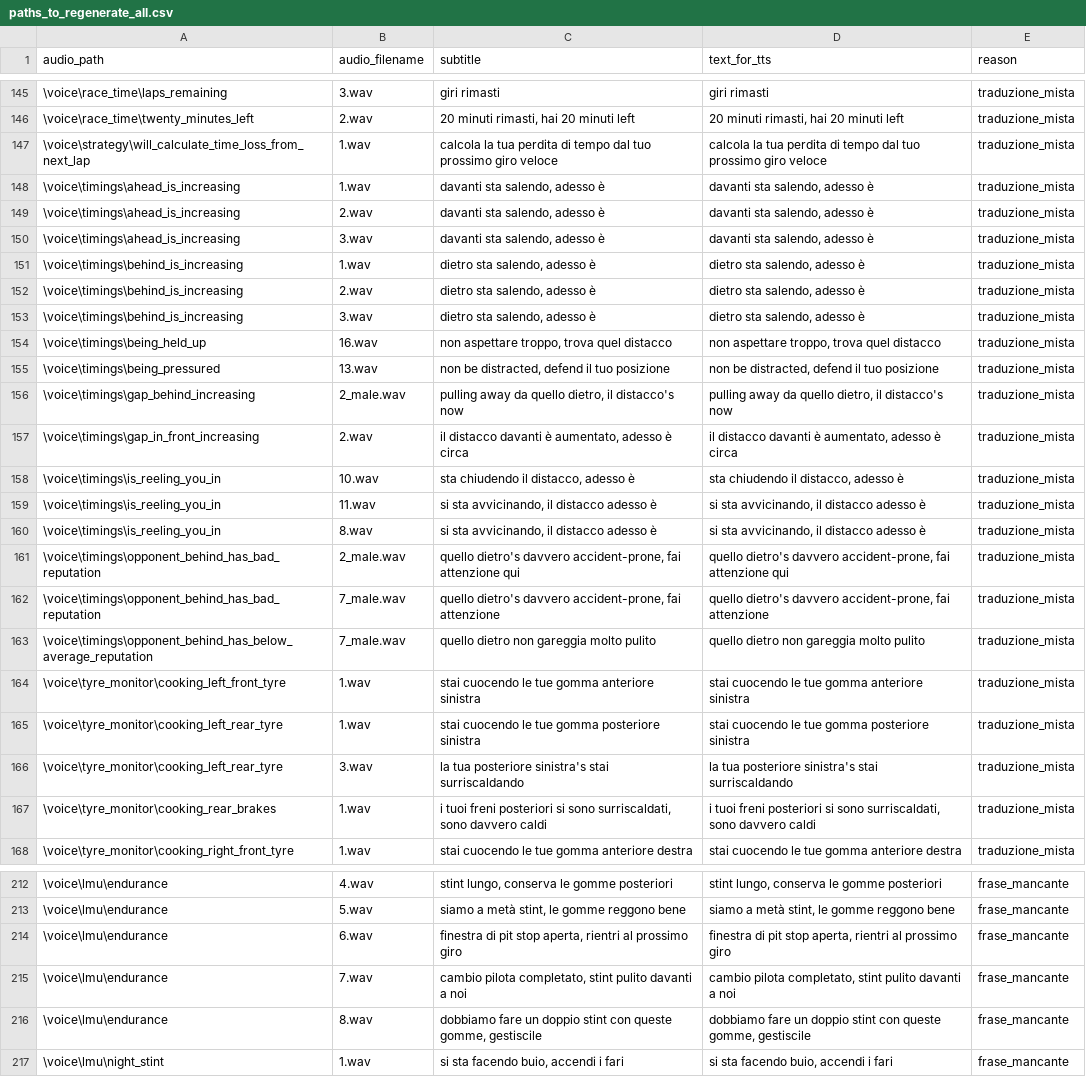
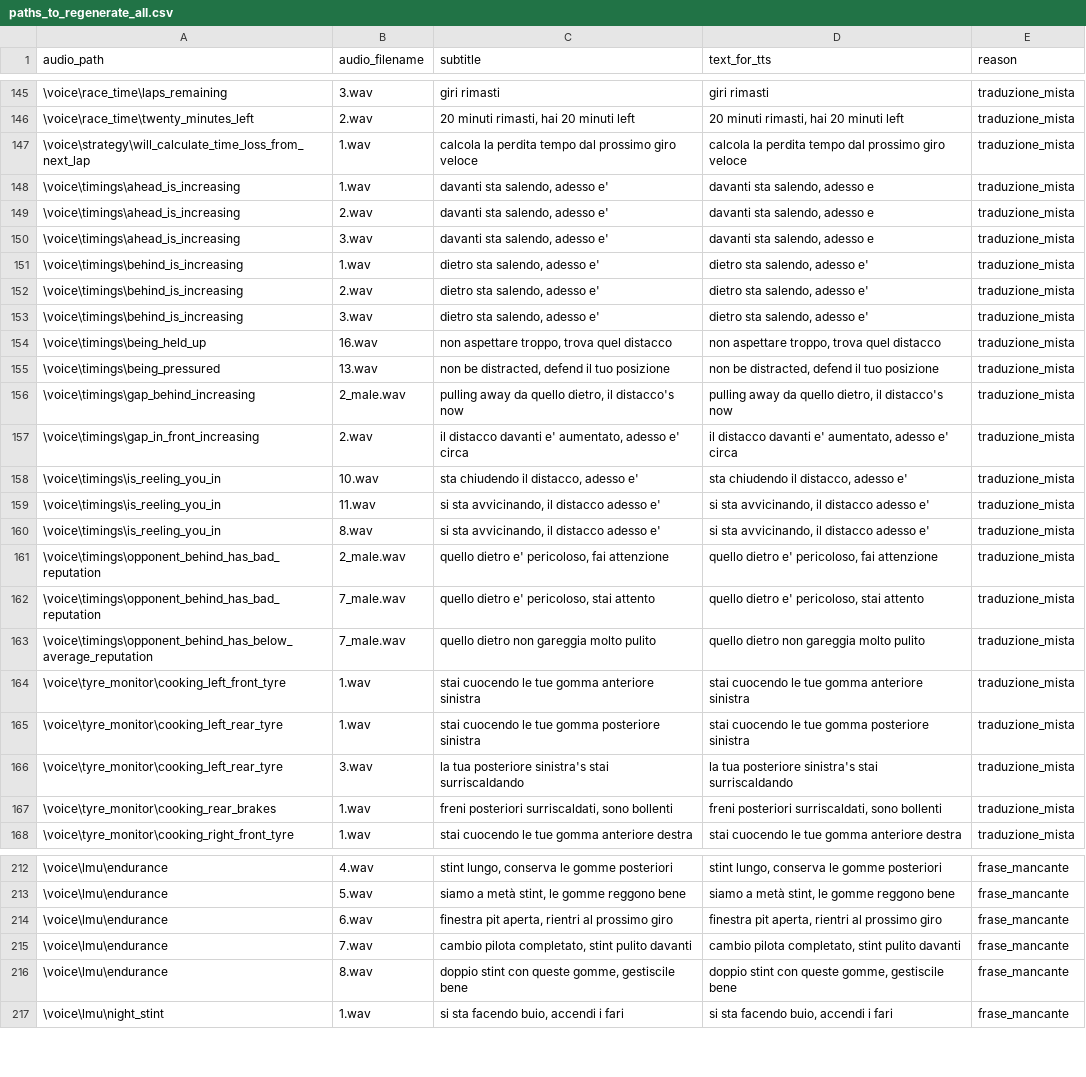
Before and after one commit to Eticar96/-crewchief-ita-voicepack, a CSV file: lexicon/paths_to_regenerate_all.csv, drawn as a sheet; only a part is shown, gaps mark what is left out; the diff covers the shown part only; the diff names each change by its address in the sheet, - before the commit and + after, or states it on an @@ line.

```diff
--- a/lexicon/paths_to_regenerate_all.csv
+++ b/lexicon/paths_to_regenerate_all.csv
-C147 (subtitle): calcola la tua perdita di tempo dal tuo prossimo giro…
+C147 (subtitle): calcola la perdita tempo dal prossimo giro…
-D147 (text_for_tts): calcola la tua perdita di tempo dal tuo prossimo giro…
+D147 (text_for_tts): calcola la perdita tempo dal prossimo giro…
-C148:C150 (subtitle): davanti sta salendo, adesso è
+C148:C150 (subtitle): davanti sta salendo, adesso e'
-D148:D150 (text_for_tts): davanti sta salendo, adesso è
+D148:D150 (text_for_tts): davanti sta salendo, adesso e
-C151:C153 (subtitle): dietro sta salendo, adesso è
+C151:C153 (subtitle): dietro sta salendo, adesso e'
-D151:D153 (text_for_tts): dietro sta salendo, adesso è
+D151:D153 (text_for_tts): dietro sta salendo, adesso e'
-C157 (subtitle): …distacco davanti è aumentato, adesso è circa
+C157 (subtitle): …distacco davanti e' aumentato, adesso e' circa
-D157 (text_for_tts): …distacco davanti è aumentato, adesso è circa
+D157 (text_for_tts): …distacco davanti e' aumentato, adesso e' circa
-C158 (subtitle): sta chiudendo il distacco, adesso è
+C158 (subtitle): sta chiudendo il distacco, adesso e'
-D158 (text_for_tts): sta chiudendo il distacco, adesso è
+D158 (text_for_tts): sta chiudendo il distacco, adesso e'
-C159:C160 (subtitle): si sta avvicinando, il distacco adesso è
+C159:C160 (subtitle): si sta avvicinando, il distacco adesso e'
-D159:D160 (text_for_tts): si sta avvicinando, il distacco adesso è
+D159:D160 (text_for_tts): si sta avvicinando, il distacco adesso e'
-C161 (subtitle): quello dietro's davvero accident-prone, fai attenzione qui
+C161 (subtitle): quello dietro e' pericoloso, fai attenzione
-D161 (text_for_tts): quello dietro's davvero accident-prone, fai attenzione qui
+D161 (text_for_tts): quello dietro e' pericoloso, fai attenzione
-C162 (subtitle): quello dietro's davvero accident-prone, fai attenzione
+C162 (subtitle): quello dietro e' pericoloso, stai attento
-D162 (text_for_tts): quello dietro's davvero accident-prone, fai attenzione
+D162 (text_for_tts): quello dietro e' pericoloso, stai attento
-C167 (subtitle): i tuoi freni posteriori si sono surriscaldati, sono davvero caldi
+C167 (subtitle): freni posteriori surriscaldati, sono bollenti
-D167 (text_for_tts): i tuoi freni posteriori si sono surriscaldati, sono davvero caldi
+D167 (text_for_tts): freni posteriori surriscaldati, sono bollenti
-C214 (subtitle): finestra di pit stop aperta, rientri…
+C214 (subtitle): finestra pit aperta, rientri…
-D214 (text_for_tts): finestra di pit stop aperta, rientri…
+D214 (text_for_tts): finestra pit aperta, rientri…
-C215 (subtitle): …pulito davanti a noi
+C215 (subtitle): …pulito davanti
-D215 (text_for_tts): …pulito davanti a noi
+D215 (text_for_tts): …pulito davanti
-C216 (subtitle): dobbiamo fare un doppio stint con queste gomme, gestiscile
+C216 (subtitle): doppio stint con queste gomme, gestiscile bene
-D216 (text_for_tts): dobbiamo fare un doppio stint con queste gomme, gestiscile
+D216 (text_for_tts): doppio stint con queste gomme, gestiscile bene
```
Also changed, not shown: 121 edited cells elsewhere in this file, lexicon/lmu_specific_phrases.csv, lexicon/paths_to_regenerate_mixed.csv, 18 other files.
